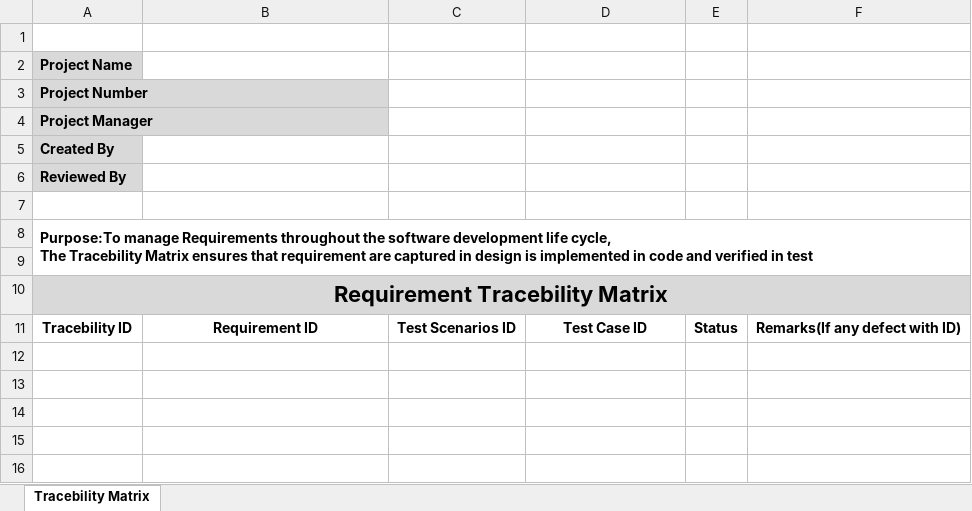
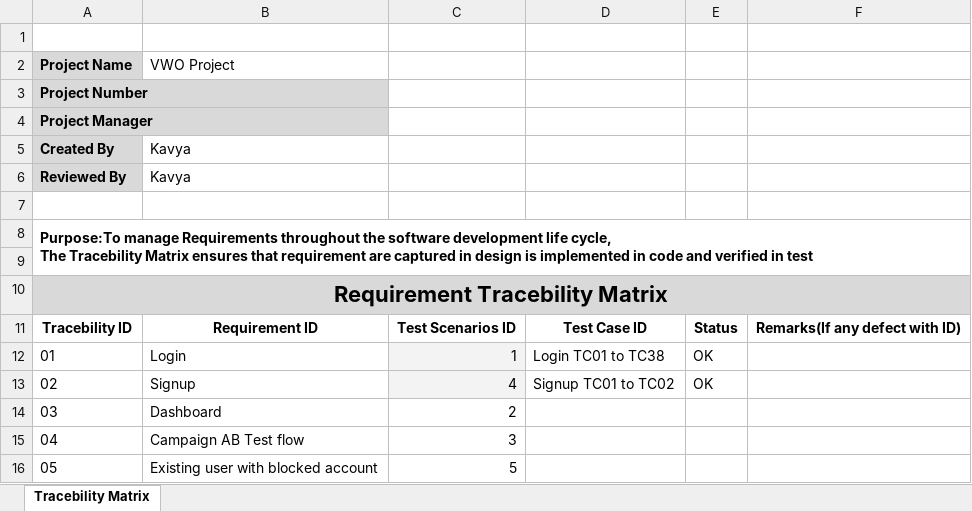
Before and after one commit to kavya19980101/Manual-testing-project-on-VWO.com, an Excel workbook: Requirement Tracability matrix/Requirement_Tracebility_Matrix_24052023.xlsx, sheet Tracebility Matrix, drawn as a sheet; values as stored, in another font and other column widths than the file's, no borders; the diff names each change by its address in the sheet, - before the commit and + after, or states it on an @@ line.

Commit message:
file update

```diff
--- a/Requirement Tracability matrix/Requirement_Tracebility_Matrix_24052023.xlsx (sheet Tracebility Matrix)
+++ b/Requirement Tracability matrix/Requirement_Tracebility_Matrix_24052023.xlsx (sheet Tracebility Matrix)
-B2: (empty)
+B2: VWO Project
-B5:B6 (VWO Project): (empty)
+B5:B6 (VWO Project): Kavya
+row 12: 01 | Login | 1 | Login TC01 to TC38 | OK
+row 13: 02 | Signup | 4 | Signup TC01 to TC02 | OK
+row 14: 03 | Dashboard | 2
+row 15: 04 | Campaign AB Test flow | 3
+row 16: 05 | Existing user with blocked account | 5
```
